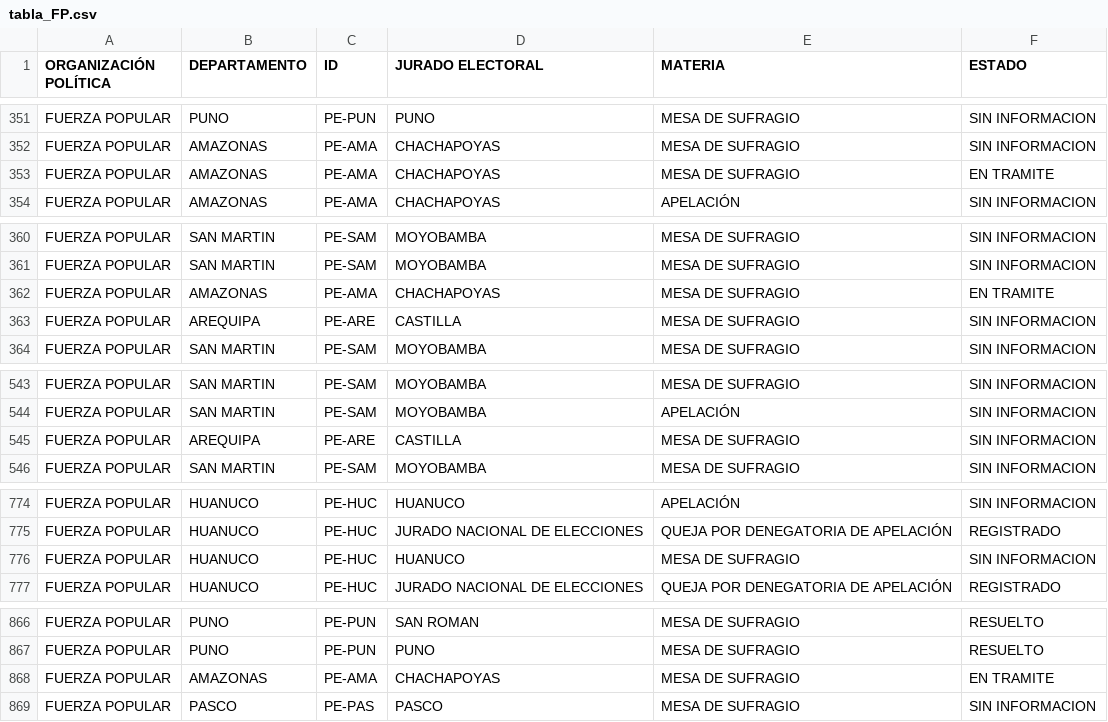
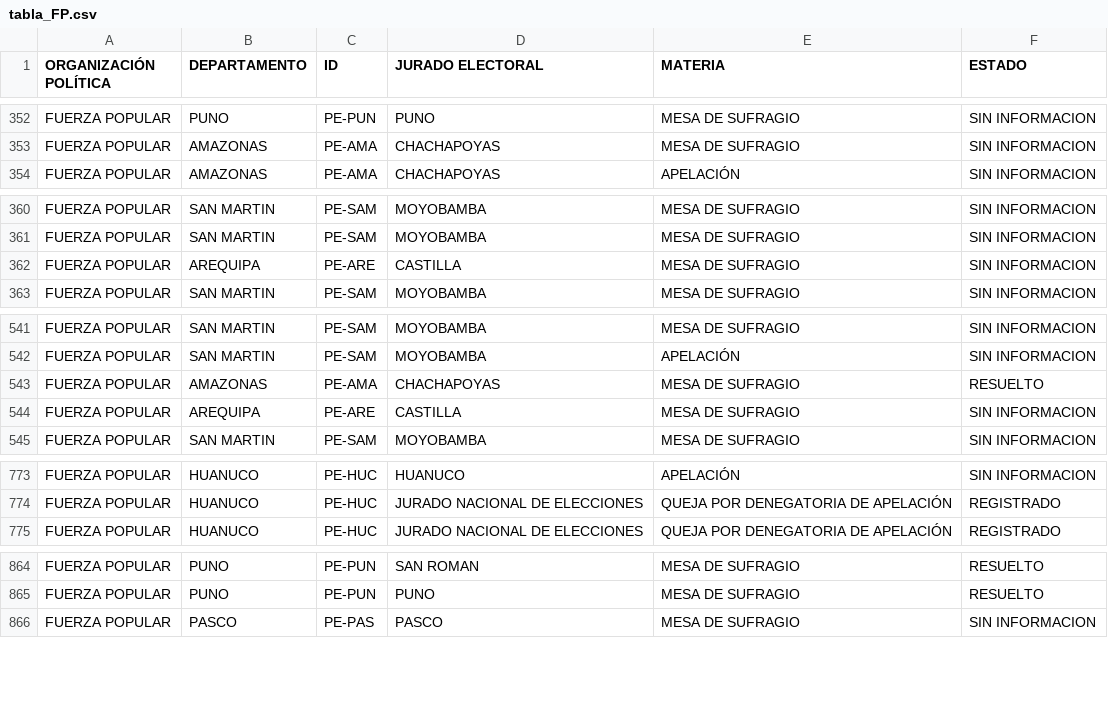
Before and after one commit to GenyLeong/nulidad_electoral, a CSV file: tabla_FP.csv, drawn as a sheet; only a part is shown, gaps mark what is left out; removed rows and columns are numbered as before the commit, all else as after; the diff covers the shown part only; the diff names each change by its address in the sheet, - before the commit and + after, or states it on an @@ line.

```diff
--- a/tabla_FP.csv
+++ b/tabla_FP.csv
-row 353: FUERZA POPULAR | AMAZONAS | PE-AMA | CHACHAPOYAS | MESA DE SUFRAGIO | EN TRAMITE
-row 362: FUERZA POPULAR | AMAZONAS | PE-AMA | CHACHAPOYAS | MESA DE SUFRAGIO | EN TRAMITE
+row 543: FUERZA POPULAR | AMAZONAS | PE-AMA | CHACHAPOYAS | MESA DE SUFRAGIO | RESUELTO
-row 776: FUERZA POPULAR | HUANUCO | PE-HUC | HUANUCO | MESA DE SUFRAGIO | SIN INFORMACION
-row 868: FUERZA POPULAR | AMAZONAS | PE-AMA | CHACHAPOYAS | MESA DE SUFRAGIO | EN TRAMITE
```
Also changed, not shown: 6 added rows, 3 removed rows, 3 moved rows and 2 edited cells elsewhere in this file, resultado_total.csv, tabla_mapa_FP.csv.
